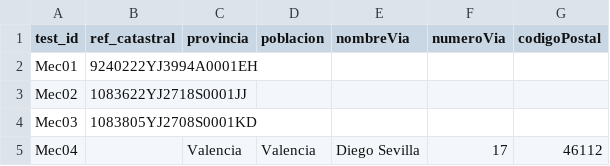
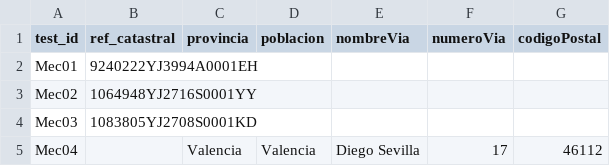
Before and after one commit to LinaMariaCM/automation-mdp, a CSV file: resources/datosMecFri.csv, drawn as a sheet; only a part is shown.

```diff
--- a/resources/datosMecFri.csv
+++ b/resources/datosMecFri.csv
@@ -2,3 +2,3 @@ test_id;ref_catastral;provincia;poblacion;nombreVia;numeroVia;codigoPostal
 Mec01;9240222YJ3994A0001EH;;;;;
-Mec02;1083622YJ2718S0001JJ;;;;;
+Mec02;1064948YJ2716S0001YY;;;;;
 Mec03;1083805YJ2708S0001KD;;;;;
```
Also changed, not shown: 10 other files.
